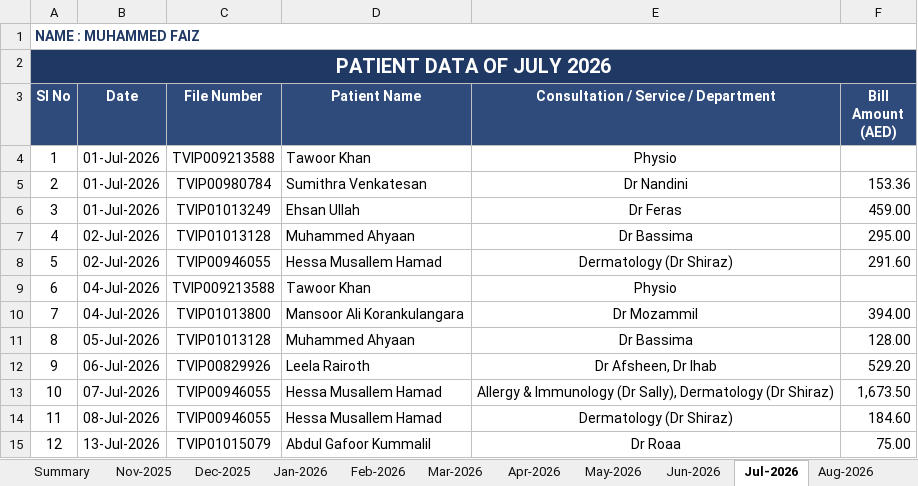
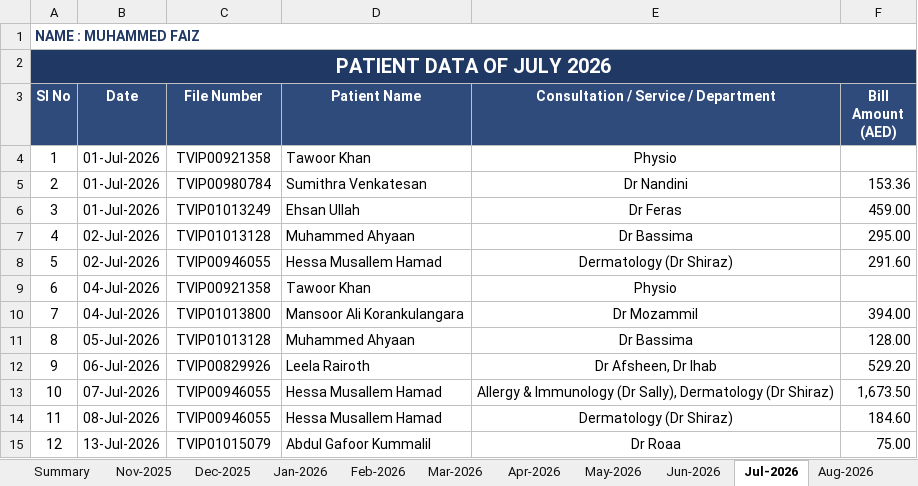
Before and after one commit to faizpachu313-star/patient-report, an Excel workbook: Faiz_Patient_Data_Master_Nov2025-Nov2026.xlsx, sheet Jul-2026, drawn as a sheet; only a part is shown; values as stored, in another font and other column widths than the file's, no borders; the diff names each change by its address in the sheet, - before the commit and + after, or states it on an @@ line.

```diff
--- a/Faiz_Patient_Data_Master_Nov2025-Nov2026.xlsx (sheet Jul-2026)
+++ b/Faiz_Patient_Data_Master_Nov2025-Nov2026.xlsx (sheet Jul-2026)
-C4 (File Number): TVIP009213588
+C4 (File Number): TVIP00921358
-C9 (File Number): TVIP009213588
+C9 (File Number): TVIP00921358
```
Also changed, not shown: sheet Aug-2026, TEMP_Part_A_Nov2025-Jun2026.xlsx, TEMP_Part_B_Jul2026-Nov2026.xlsx, 2 other files.
